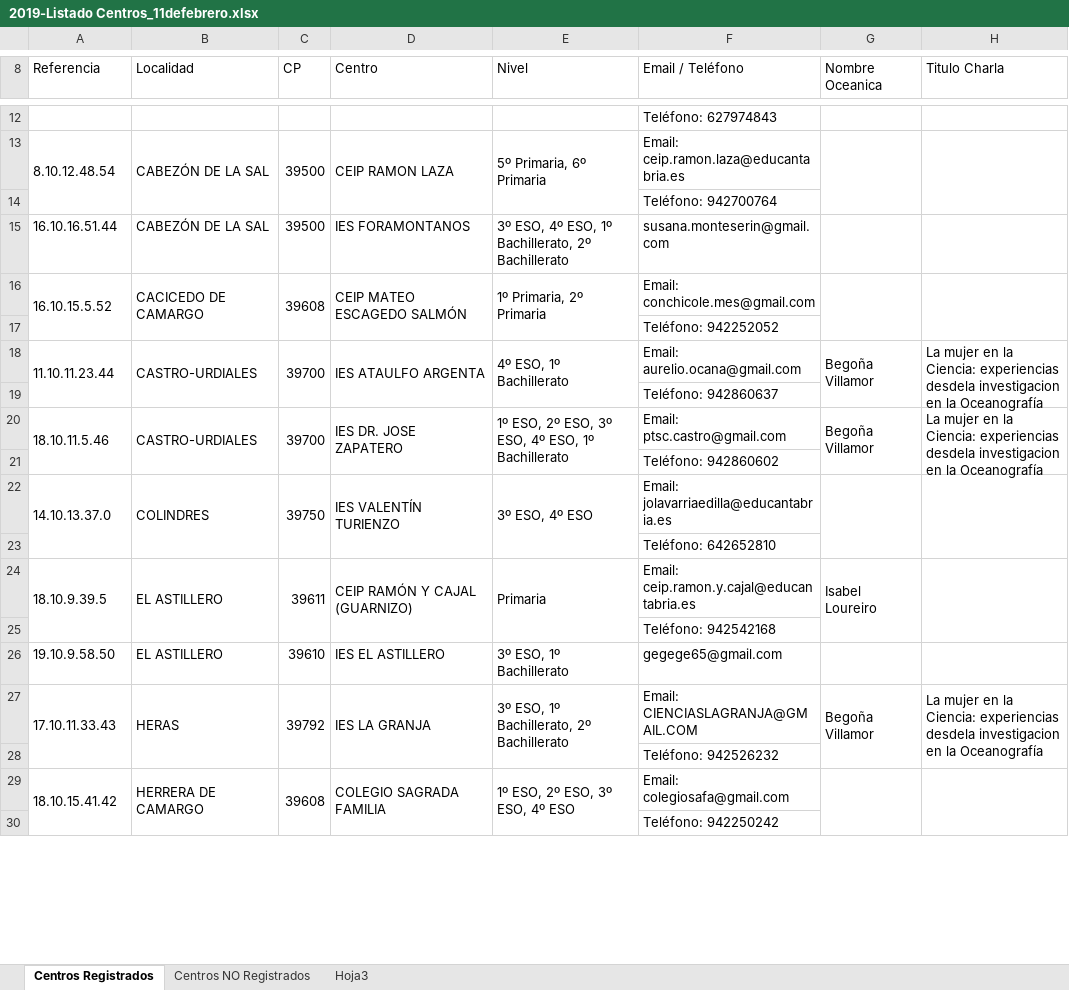
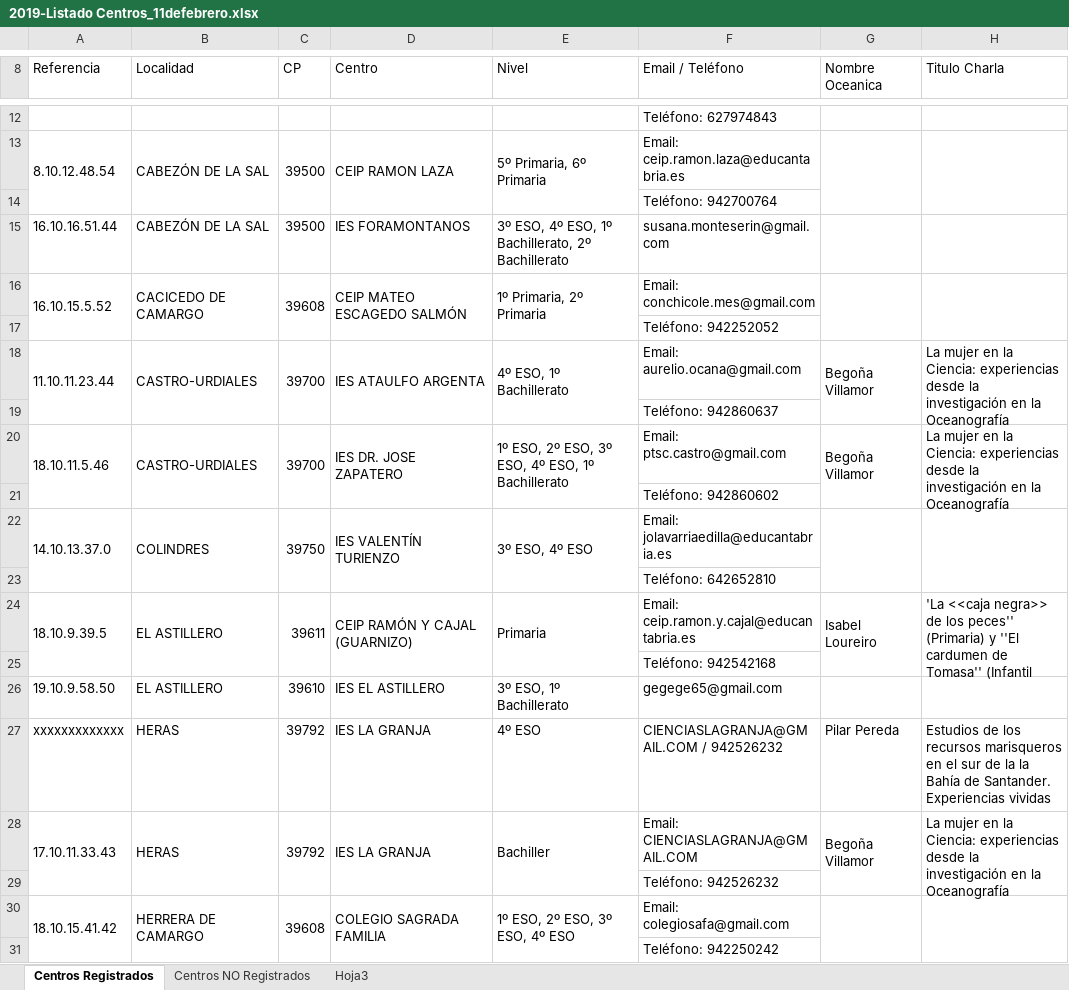
Before and after one commit to jcarranza71/11defebrero, an Excel workbook: 2019-Listado Centros_11defebrero.xlsx, sheet Centros Registrados, drawn as a sheet; only a part is shown, gaps mark what is left out; values as stored, in another font and other column widths than the file's, no cell formats; addresses are those after the commit; the diff covers the shown part only; the diff names each change by its address in the sheet, - before the commit and + after, or states it on an @@ line.

Commit message:
Actualizzacion 2018-11-28 excel charlas-11defebrero

```diff
--- a/2019-Listado Centros_11defebrero.xlsx (sheet Centros Registrados)
+++ b/2019-Listado Centros_11defebrero.xlsx (sheet Centros Registrados)
-H18 (Titulo Charla): …Ciencia: experiencias desdela investigacion en la…
+H18 (Titulo Charla): …Ciencia: experiencias desde la investigación en la…
-H20 (Titulo Charla): …Ciencia: experiencias desdela investigacion en la…
+H20 (Titulo Charla): …Ciencia: experiencias desde la investigación en la…
-H24 (Titulo Charla): (empty)
+H24 (Titulo Charla): 'La <<caja negra>> de los peces'' (Primaria) y ''El cardumen de Tomasa'' (Infantil
+row 27: xxxxxxxxxxxxx | HERAS | 39792 | IES LA GRANJA | 4º ESO | CIENCIASLAGRANJA@GMAIL.COM / 942526232 | Pilar Pereda | Estudios de los recursos marisqueros en el sur de la la Bahía de Santander. Experiencias vividas
-E28 (Nivel): 3º ESO, 1º Bachillerato, 2º Bachillerato
+E28 (Nivel): Bachiller
-H28 (Titulo Charla): …Ciencia: experiencias desdela investigacion en la…
+H28 (Titulo Charla): …Ciencia: experiencias desde la investigación en la…
```
Also changed, not shown: 14 edited cells elsewhere in this sheet, sheet Centros NO Registrados, cell formats.
